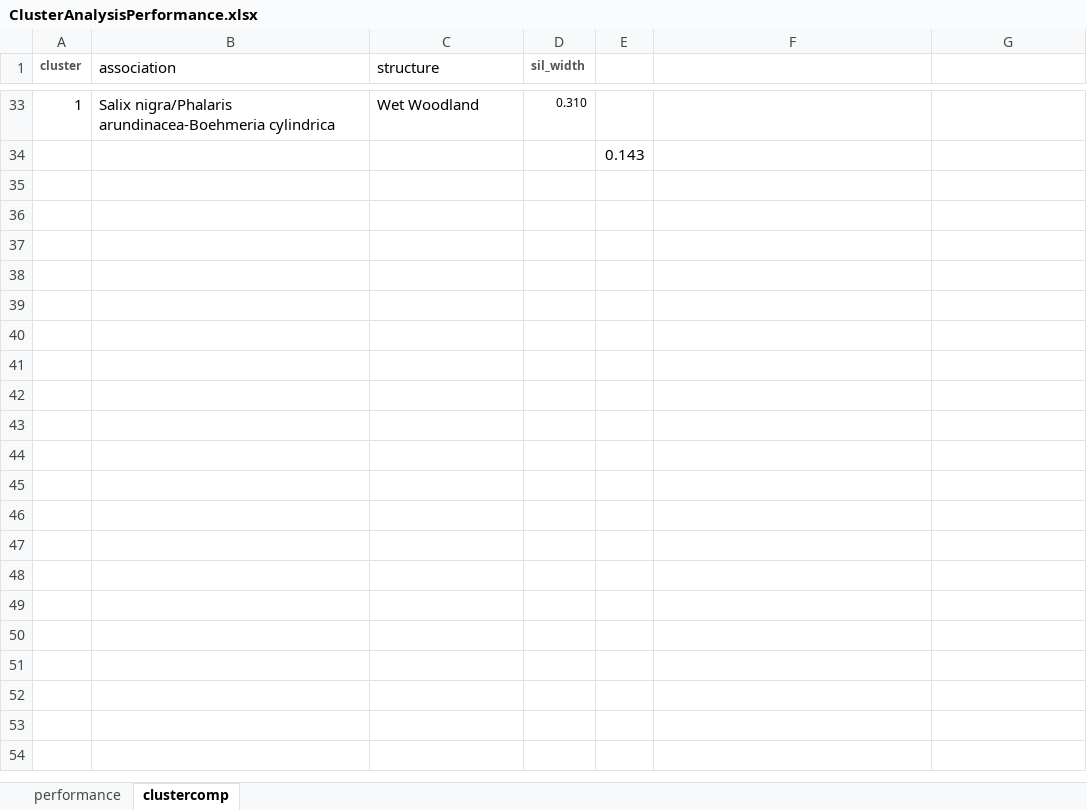
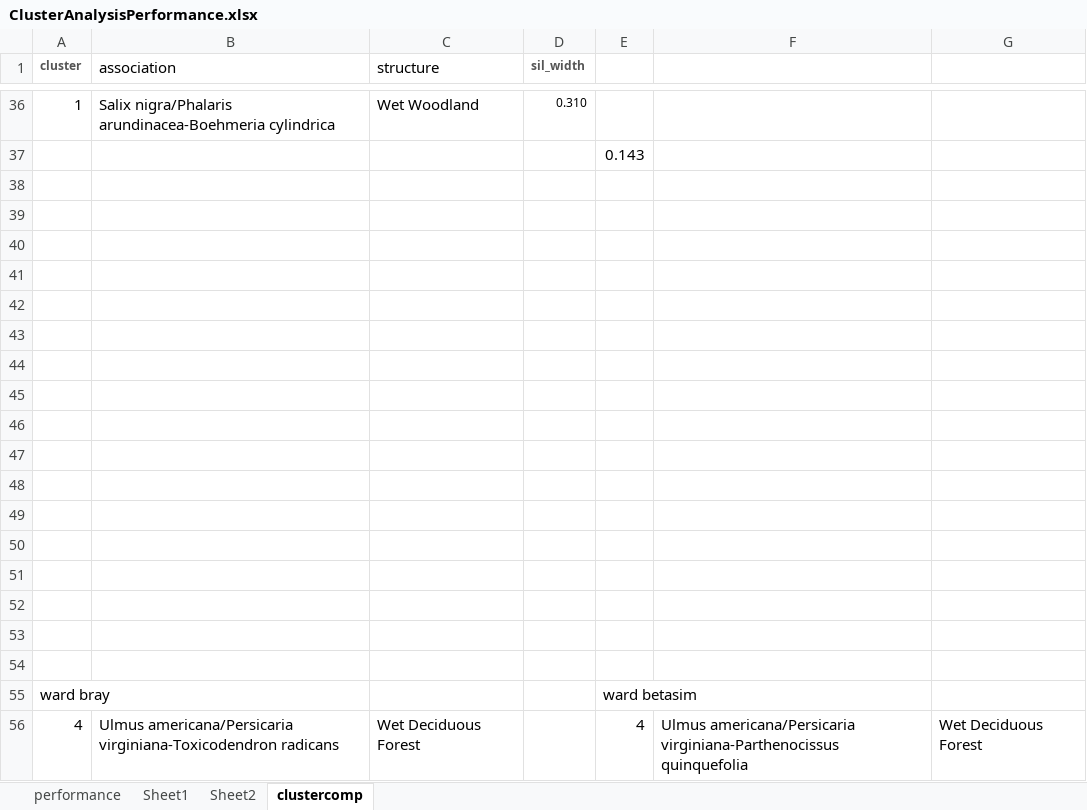
Before and after one commit to phytoclast/match_pedon_site, an Excel workbook: output/ClusterAnalysisPerformance.xlsx, sheet clustercomp, drawn as a sheet; only a part is shown, gaps mark what is left out; values as stored, in another font and other column widths than the file's, no borders; conditional formats not drawn; the diff covers the shown part only; the diff names each change by its address in the sheet, - before the commit and + after, or states it on an @@ line.

```diff
--- a/output/ClusterAnalysisPerformance.xlsx (sheet clustercomp)
+++ b/output/ClusterAnalysisPerformance.xlsx (sheet clustercomp)
+sheet tab: Sheet1
+sheet tab: Sheet2
+row 38: (empty)
+row 39: (empty)
+row 40: (empty)
+row 41: (empty)
+row 42: (empty)
+row 43: (empty)
+row 44: (empty)
+row 45: (empty)
+row 46: (empty)
+row 47: (empty)
+row 48: (empty)
+row 49: (empty)
+row 50: (empty)
+row 51: (empty)
+row 52: (empty)
+row 53: (empty)
+row 54: (empty)
+row 55: ward bray |  |  |  | ward betasim
+row 56: 4 | Ulmus americana/Persicaria virginiana-Toxicodendron radicans | Wet Deciduous Forest |  | 4 | Ulmus americana/Persicaria virginiana-Parthenocissus quinquefolia | Wet Deciduous Forest
```
Also changed, not shown: 13 added rows elsewhere in this sheet, sheet performance, formulas that keep their value, 16 other files.
